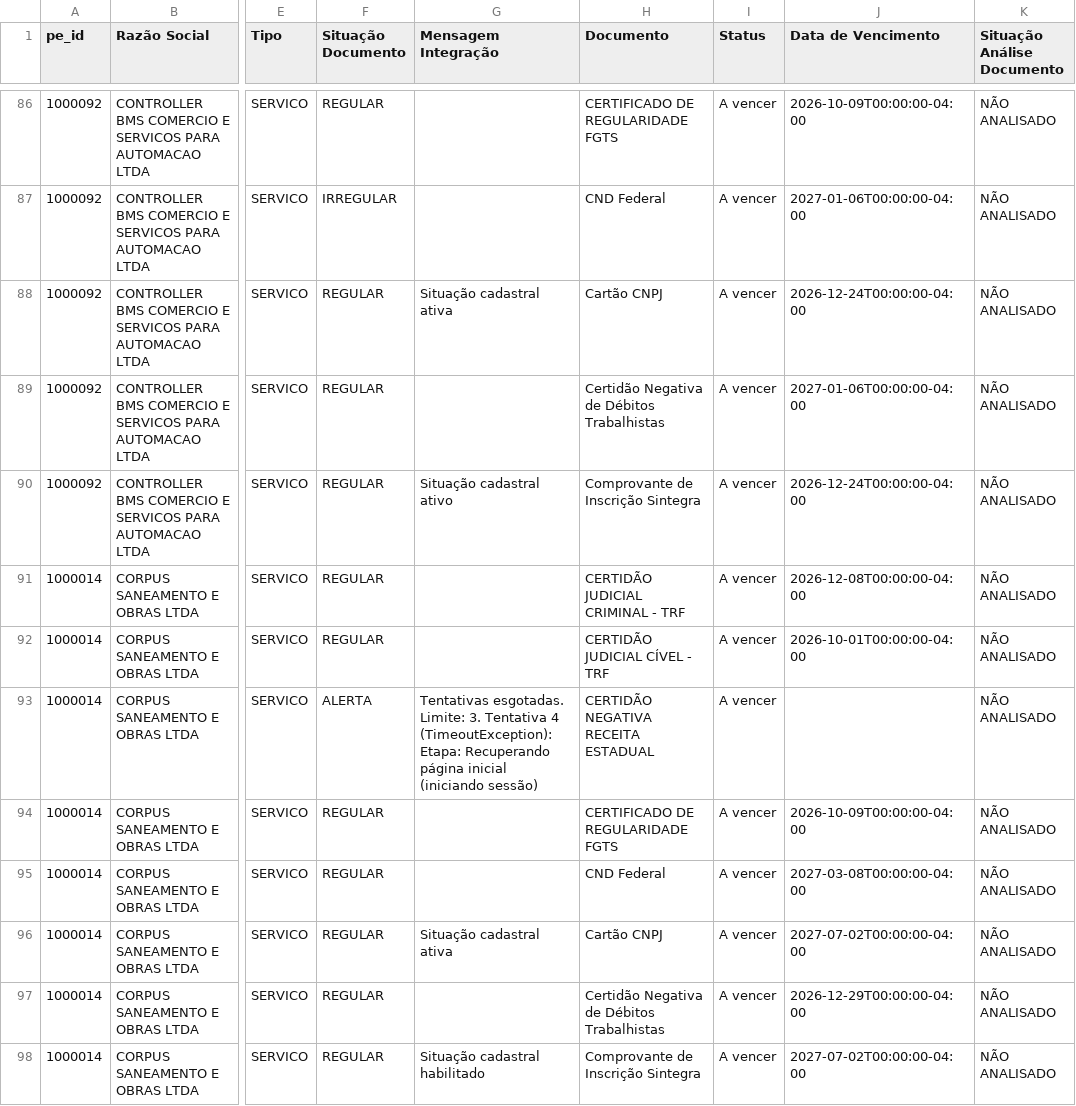
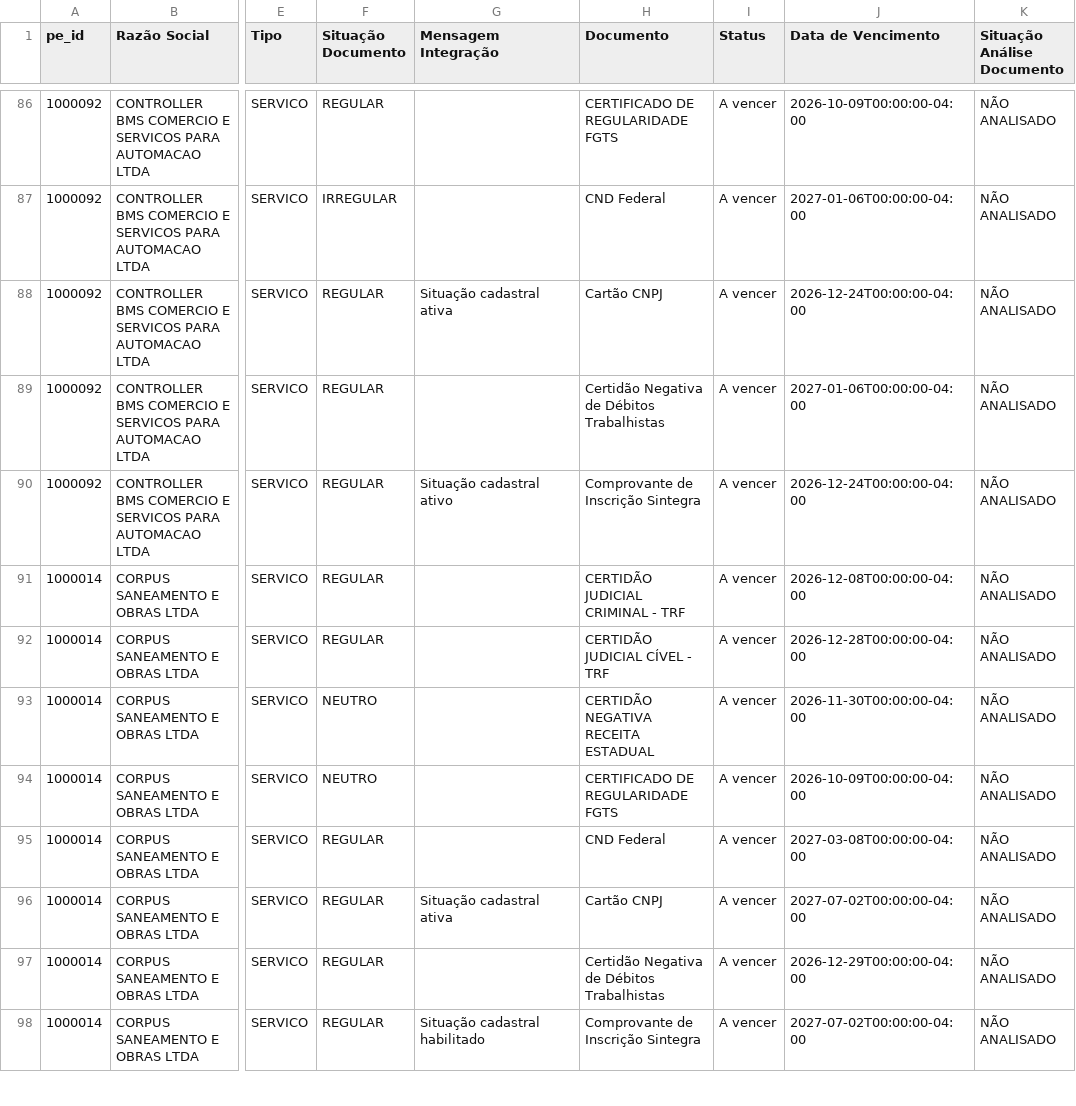
Before and after one commit to gabrillvital-crypto/ClaudeGL, a CSV file: Dashboard/data/busca_automatica_zurich.csv, drawn as a sheet; only a part is shown, gaps mark what is left out; the diff covers the shown part only; the diff names each change by its address in the sheet, - before the commit and + after, or states it on an @@ line.

```diff
--- a/Dashboard/data/busca_automatica_zurich.csv
+++ b/Dashboard/data/busca_automatica_zurich.csv
-J92 (Data de Vencimento): 2026-10-01T00:00:00-04:00
+J92 (Data de Vencimento): 2026-12-28T00:00:00-04:00
-F93 (Situação Documento): ALERTA
+F93 (Situação Documento): NEUTRO
-G93 (Mensagem Integração): Tentativas esgotadas. Limite: 3. Tentativa 4 (TimeoutException): Etapa: Recuperando página inicial (iniciando sessão)
+G93 (Mensagem Integração): (empty)
-J93 (Data de Vencimento): (empty)
+J93 (Data de Vencimento): 2026-11-30T00:00:00-04:00
-F94 (Situação Documento): REGULAR
+F94 (Situação Documento): NEUTRO
```
Also changed, not shown: 1 moved row and 78 edited cells elsewhere in this file, Dashboard/data/situacao_fornecedor_zurich.csv, dashboard-react/public/data/competencias_zurich.csv, 3 other files.
